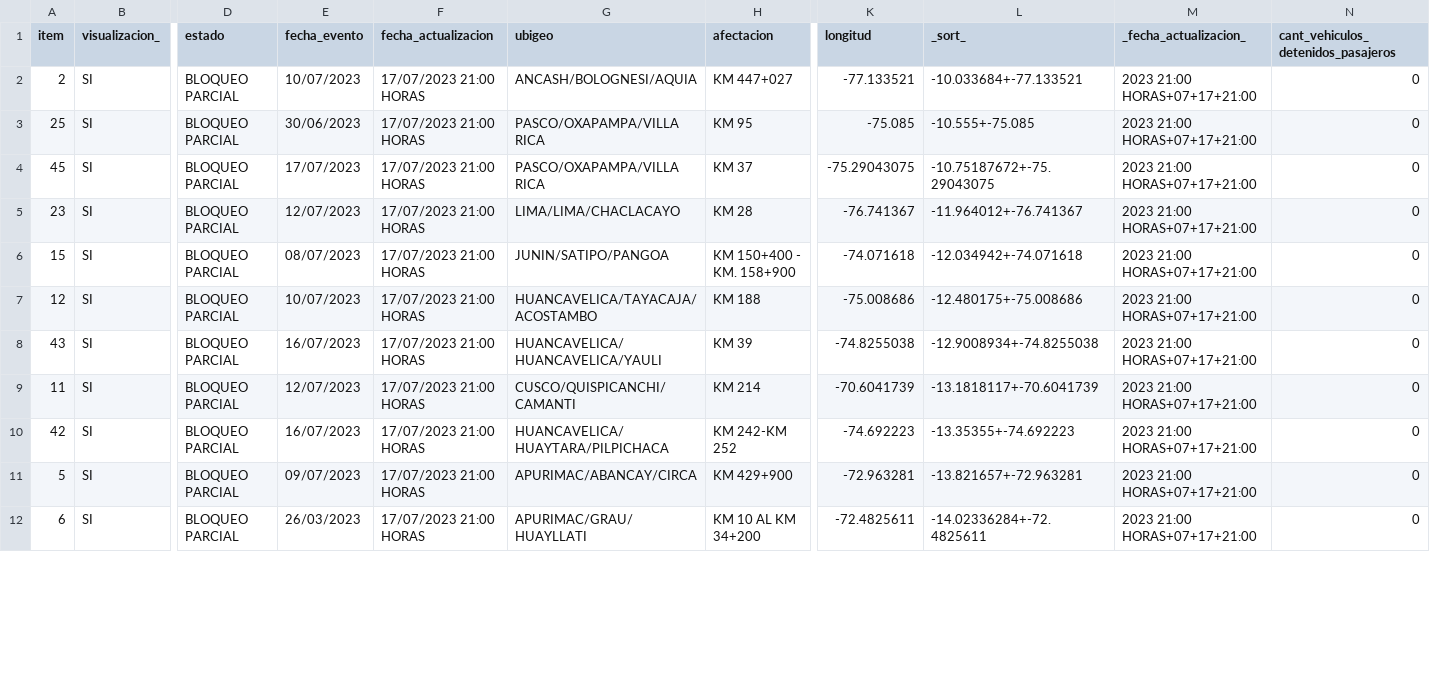
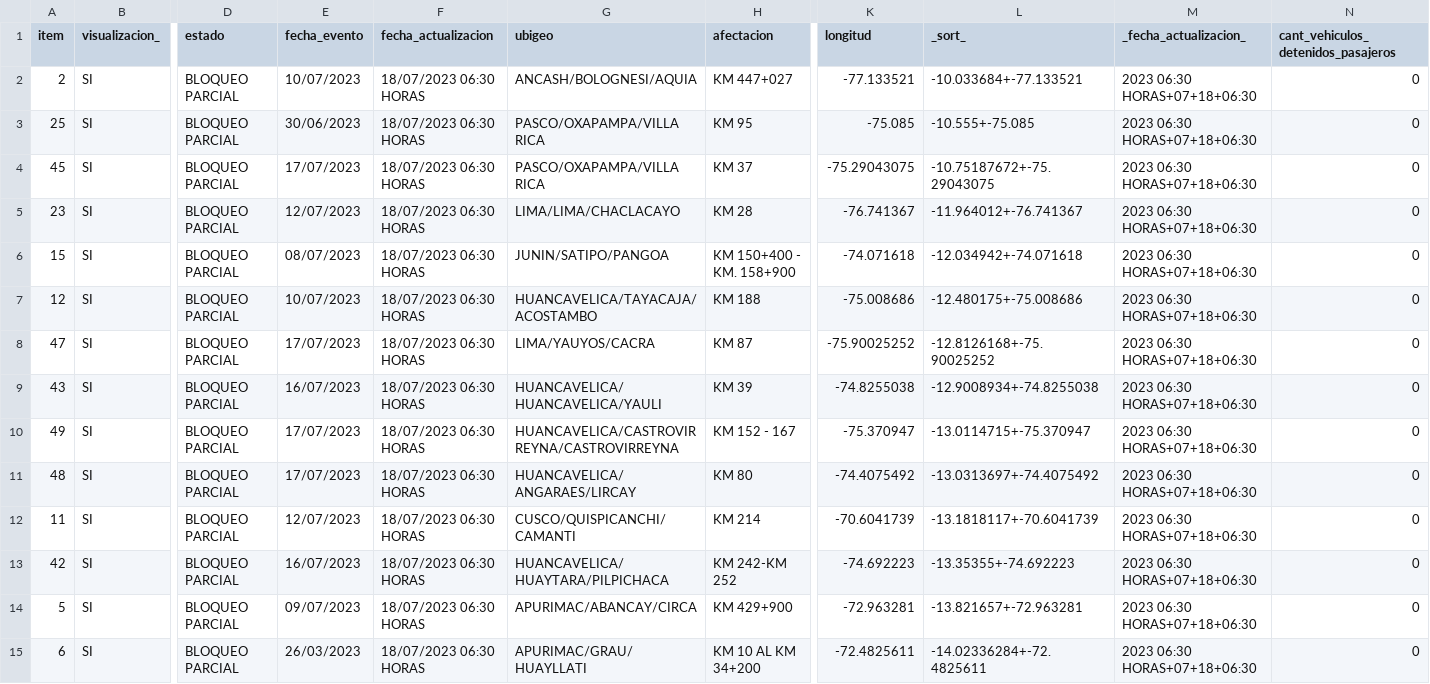
Before and after one commit to annaabsi/scraper-sutran, a CSV file: resultados_flourish/resultados_climatologico_flourish.csv, drawn as a sheet; only a part is shown, gaps mark what is left out; addresses are those after the commit; rows hold the shown columns only; the diff covers the shown part only; the diff names each change by its address in the sheet, - before the commit and + after, or states it on an @@ line.

```diff
--- a/resultados_flourish/resultados_climatologico_flourish.csv
+++ b/resultados_flourish/resultados_climatologico_flourish.csv
-F2:F7 (fecha_actualizacion): 17/07/2023 21:00 HORAS
+F2:F7 (fecha_actualizacion): 18/07/2023 06:30 HORAS
-M2:M7 (_fecha_actualizacion_): 2023 21:00 HORAS+07+17+21:00
+M2:M7 (_fecha_actualizacion_): 2023 06:30 HORAS+07+18+06:30
+row 8: 47 | SI | BLOQUEO PARCIAL | 17/07/2023 | 18/07/2023 06:30 HORAS | LIMA/YAUYOS/CACRA | KM 87 | -75.90025252 | -12.8126168+-75.90025252 | 2023 06:30 HORAS+07+18+06:30 | 0
-F9 (fecha_actualizacion): 17/07/2023 21:00 HORAS
+F9 (fecha_actualizacion): 18/07/2023 06:30 HORAS
-M9 (_fecha_actualizacion_): 2023 21:00 HORAS+07+17+21:00
+M9 (_fecha_actualizacion_): 2023 06:30 HORAS+07+18+06:30
+row 10: 49 | SI | BLOQUEO PARCIAL | 17/07/2023 | 18/07/2023 06:30 HORAS | HUANCAVELICA/CASTROVIRREYNA/CASTROVIRREYNA | KM 152 - 167 | -75.370947 | -13.0114715+-75.370947 | 2023 06:30 HORAS+07+18+06:30 | 0
+row 11: 48 | SI | BLOQUEO PARCIAL | 17/07/2023 | 18/07/2023 06:30 HORAS | HUANCAVELICA/ANGARAES/LIRCAY | KM 80 | -74.4075492 | -13.0313697+-74.4075492 | 2023 06:30 HORAS+07+18+06:30 | 0
-F12:F15 (fecha_actualizacion): 17/07/2023 21:00 HORAS
+F12:F15 (fecha_actualizacion): 18/07/2023 06:30 HORAS
-M12:M15 (_fecha_actualizacion_): 2023 21:00 HORAS+07+17+21:00
+M12:M15 (_fecha_actualizacion_): 2023 06:30 HORAS+07+18+06:30
```
Also changed, not shown: 1 added row and 56 edited cells elsewhere in this file, 2 other files.
